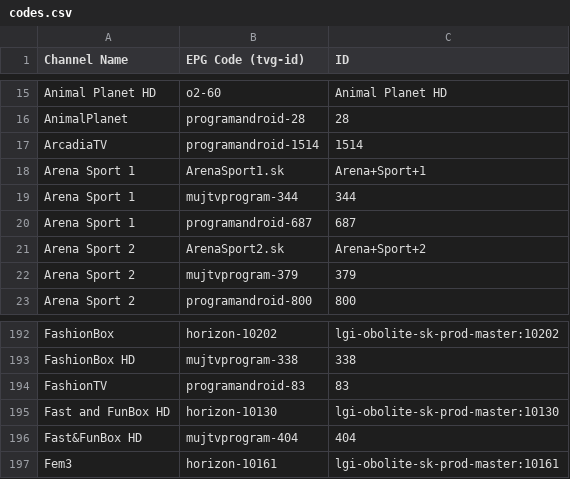
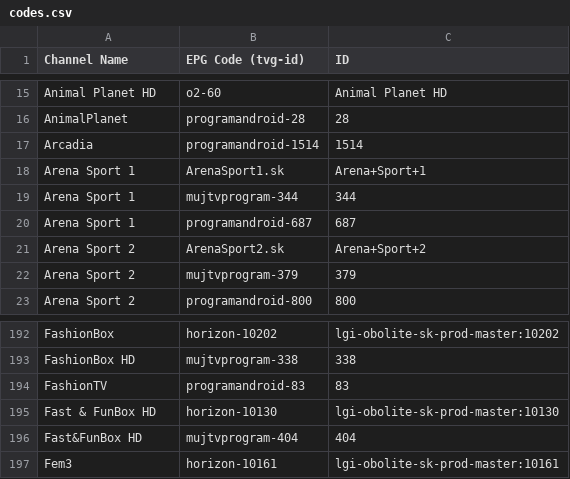
Before and after one commit to milankomaj/data, a CSV file: epg-grabber/csv/codes.csv, drawn as a sheet; only a part is shown, gaps mark what is left out.

Commit message:
epg-grabber-update-codes

```diff
--- a/epg-grabber/csv/codes.csv
+++ b/epg-grabber/csv/codes.csv
@@ -16,3 +16,3 @@ Animal Planet HD,o2-60,Animal Planet HD
 AnimalPlanet,programandroid-28,28
-ArcadiaTV,programandroid-1514,1514
+Arcadia,programandroid-1514,1514
 Arena Sport 1,ArenaSport1.sk,Arena+Sport+1
@@ -194,3 +194,3 @@ FashionBox HD,mujtvprogram-338,338
 FashionTV,programandroid-83,83
-Fast and FunBox HD,horizon-10130,lgi-obolite-sk-prod-master:10130
+Fast & FunBox HD,horizon-10130,lgi-obolite-sk-prod-master:10130
 Fast&FunBox HD,mujtvprogram-404,404
```
Also changed, not shown: epg-grabber/csv/horizon.tv_sk.chanell.csv, epg-grabber/csv/programandroid.channels.csv, 4 other files.
